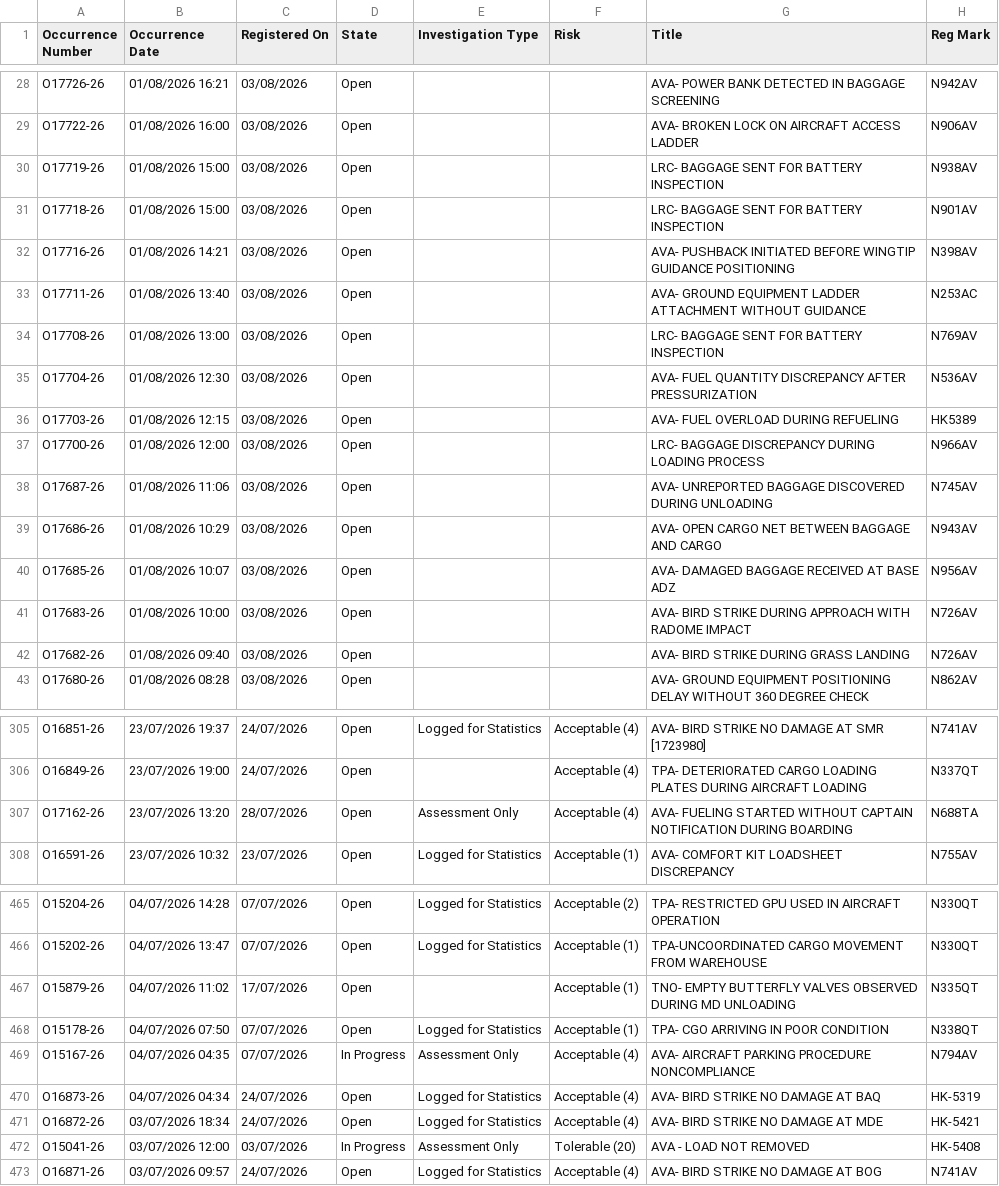
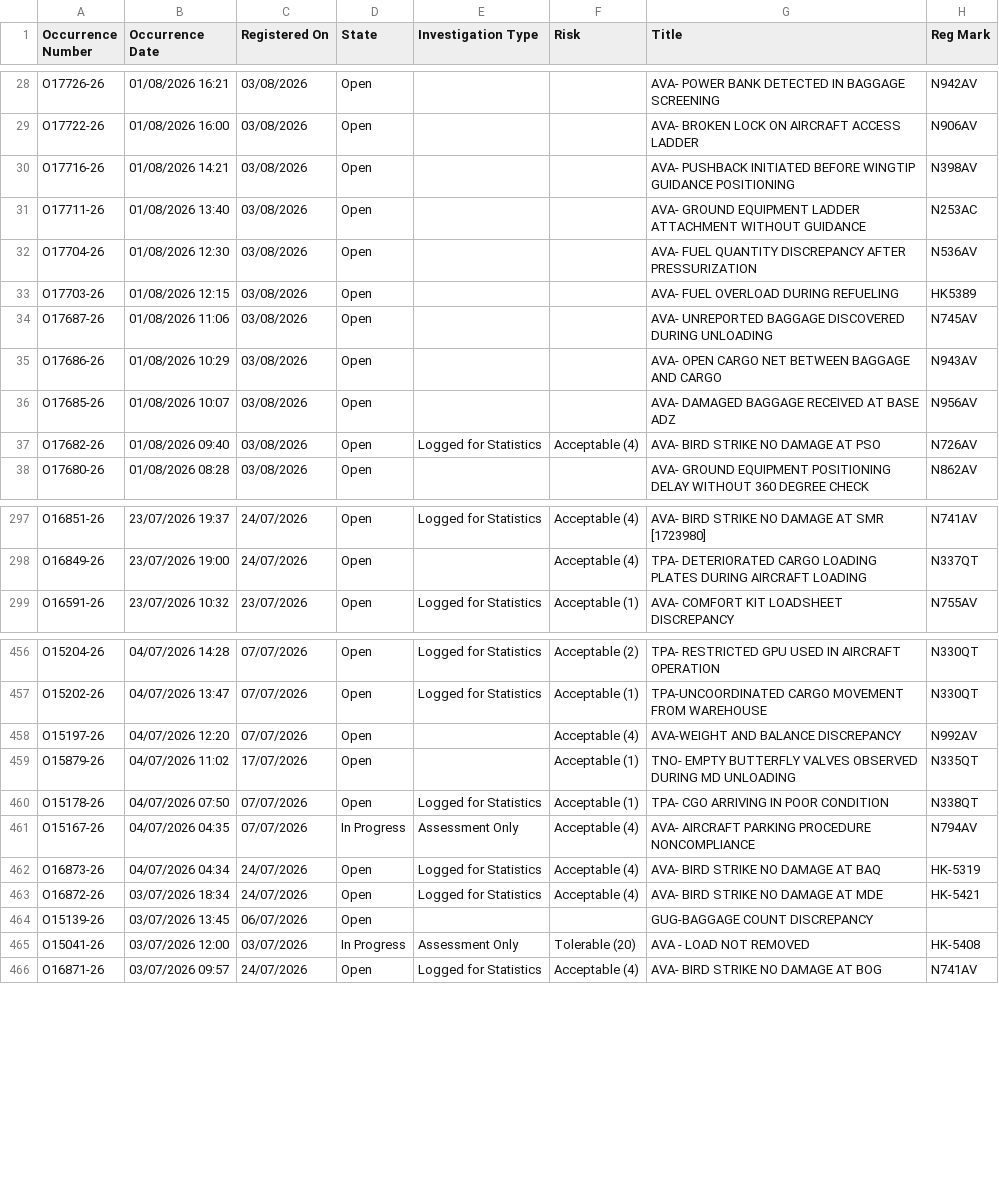
Before and after one commit to luibernip/segops, a CSV file: bitacora_grh.csv, drawn as a sheet; only a part is shown, gaps mark what is left out; the diff covers the shown part only.

```diff
--- a/bitacora_grh.csv
+++ b/bitacora_grh.csv
@@ -29,10 +29,6 @@ O17726-26,01/08/2026 16:21,03/08/2026,Open,,,AVA- POWER BANK DETECTED IN BAGGAGE
 O17722-26,01/08/2026 16:00,03/08/2026,Open,,,AVA- BROKEN LOCK ON AIRCRAFT ACCESS LADDER,N906AV
-O17719-26,01/08/2026 15:00,03/08/2026,Open,,,LRC- BAGGAGE SENT FOR BATTERY INSPECTION,N938AV
-O17718-26,01/08/2026 15:00,03/08/2026,Open,,,LRC- BAGGAGE SENT FOR BATTERY INSPECTION,N901AV
 O17716-26,01/08/2026 14:21,03/08/2026,Open,,,AVA- PUSHBACK INITIATED BEFORE WINGTIP GUIDANCE POSITIONING,N398AV
 O17711-26,01/08/2026 13:40,03/08/2026,Open,,,AVA- GROUND EQUIPMENT LADDER ATTACHMENT WITHOUT GUIDANCE,N253AC
-O17708-26,01/08/2026 13:00,03/08/2026,Open,,,LRC- BAGGAGE SENT FOR BATTERY INSPECTION,N769AV
 O17704-26,01/08/2026 12:30,03/08/2026,Open,,,AVA- FUEL QUANTITY DISCREPANCY AFTER PRESSURIZATION,N536AV
 O17703-26,01/08/2026 12:15,03/08/2026,Open,,,AVA- FUEL OVERLOAD DURING REFUELING,HK5389
-O17700-26,01/08/2026 12:00,03/08/2026,Open,,,LRC- BAGGAGE DISCREPANCY DURING LOADING PROCESS,N966AV
 O17687-26,01/08/2026 11:06,03/08/2026,Open,,,AVA- UNREPORTED BAGGAGE DISCOVERED DURING UNLOADING,N745AV
@@ -40,4 +36,3 @@ O17686-26,01/08/2026 10:29,03/08/2026,Open,,,AVA- OPEN CARGO NET BETWEEN BAGGAGE
 O17685-26,01/08/2026 10:07,03/08/2026,Open,,,AVA- DAMAGED BAGGAGE RECEIVED AT BASE ADZ,N956AV
-O17683-26,01/08/2026 10:00,03/08/2026,Open,,,AVA- BIRD STRIKE DURING APPROACH WITH RADOME IMPACT,N726AV
-O17682-26,01/08/2026 09:40,03/08/2026,Open,,,AVA- BIRD STRIKE DURING GRASS LANDING,N726AV
+O17682-26,01/08/2026 09:40,03/08/2026,Open,Logged for Statistics,Acceptable (4),AVA- BIRD STRIKE NO DAMAGE AT PSO,N726AV
 O17680-26,01/08/2026 08:28,03/08/2026,Open,,,AVA- GROUND EQUIPMENT POSITIONING DELAY WITHOUT 360 DEGREE CHECK,N862AV
@@ -306,3 +298,2 @@ O16851-26,23/07/2026 19:37,24/07/2026,Open,Logged for Statistics,Acceptable (4),
 O16849-26,23/07/2026 19:00,24/07/2026,Open,,Acceptable (4),TPA- DETERIORATED CARGO LOADING PLATES DURING AIRCRAFT LOADING,N337QT
-O17162-26,23/07/2026 13:20,28/07/2026,Open,Assessment Only,Acceptable (4),AVA- FUELING STARTED WITHOUT CAPTAIN NOTIFICATION DURING BOARDING,N688TA
 O16591-26,23/07/2026 10:32,23/07/2026,Open,Logged for Statistics,Acceptable (1),AVA- COMFORT KIT LOADSHEET DISCREPANCY,N755AV
@@ -466,2 +457,3 @@ O15204-26,04/07/2026 14:28,07/07/2026,Open,Logged for Statistics,Acceptable (2),
 O15202-26,04/07/2026 13:47,07/07/2026,Open,Logged for Statistics,Acceptable (1),TPA-UNCOORDINATED CARGO MOVEMENT FROM WAREHOUSE,N330QT
+O15197-26,04/07/2026 12:20,07/07/2026,Open,,Acceptable (4),AVA-WEIGHT AND BALANCE DISCREPANCY,N992AV
 O15879-26,04/07/2026 11:02,17/07/2026,Open,,Acceptable (1),TNO- EMPTY BUTTERFLY VALVES OBSERVED DURING MD UNLOADING,N335QT
@@ -471,2 +463,3 @@ O16873-26,04/07/2026 04:34,24/07/2026,Open,Logged for Statistics,Acceptable (4),
 O16872-26,03/07/2026 18:34,24/07/2026,Open,Logged for Statistics,Acceptable (4),AVA- BIRD STRIKE NO DAMAGE AT MDE,HK-5421
+O15139-26,03/07/2026 13:45,06/07/2026,Open,,,GUG-BAGGAGE COUNT DISCREPANCY,
 O15041-26,03/07/2026 12:00,03/07/2026,In Progress,Assessment Only,Tolerable (20),AVA - LOAD NOT REMOVED,HK-5408
```
Also changed, not shown: 3 removed rows and 1 edited cell elsewhere in this file, bitacora_cbn.csv, bitacora_cbn_real.csv, 4 other files.
